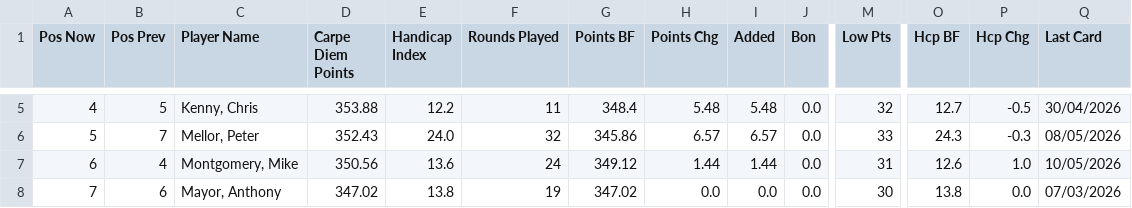
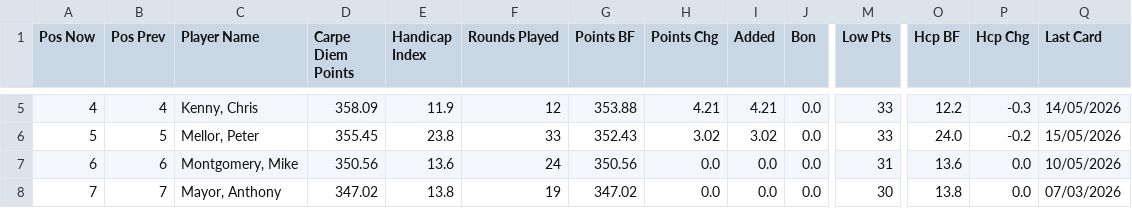
Before and after one commit to PeterM480/carpe-diem-leaderboard, a CSV file: leaderboard_data.csv, drawn as a sheet; only a part is shown, gaps mark what is left out; the diff covers the shown part only; the diff names each change by its address in the sheet, - before the commit and + after, or states it on an @@ line.

```diff
--- a/leaderboard_data.csv
+++ b/leaderboard_data.csv
-B5 (Pos Prev): 5
+B5 (Pos Prev): 4
-D5 (Carpe Diem Points): 353.88
+D5 (Carpe Diem Points): 358.09
-E5 (Handicap Index): 12.2
+E5 (Handicap Index): 11.9
-F5 (Rounds Played): 11
+F5 (Rounds Played): 12
-G5 (Points BF): 348.4
+G5 (Points BF): 353.88
-H5 (Points Chg): 5.48
+H5 (Points Chg): 4.21
-I5 (Added): 5.48
+I5 (Added): 4.21
-M5 (Low Pts): 32
+M5 (Low Pts): 33
-O5 (Hcp BF): 12.7
+O5 (Hcp BF): 12.2
-P5 (Hcp Chg): -0.5
+P5 (Hcp Chg): -0.3
-Q5 (Last Card): 30/04/2026
+Q5 (Last Card): 14/05/2026
-B6 (Pos Prev): 7
+B6 (Pos Prev): 5
-D6 (Carpe Diem Points): 352.43
+D6 (Carpe Diem Points): 355.45
-E6 (Handicap Index): 24.0
+E6 (Handicap Index): 23.8
-F6 (Rounds Played): 32
+F6 (Rounds Played): 33
-G6 (Points BF): 345.86
+G6 (Points BF): 352.43
-H6 (Points Chg): 6.57
+H6 (Points Chg): 3.02
-I6 (Added): 6.57
+I6 (Added): 3.02
-O6 (Hcp BF): 24.3
+O6 (Hcp BF): 24.0
-P6 (Hcp Chg): -0.3
+P6 (Hcp Chg): -0.2
-Q6 (Last Card): 08/05/2026
+Q6 (Last Card): 15/05/2026
-B7 (Pos Prev): 4
+B7 (Pos Prev): 6
-G7 (Points BF): 349.12
+G7 (Points BF): 350.56
-H7 (Points Chg): 1.44
+H7 (Points Chg): 0.0
-I7 (Added): 1.44
+I7 (Added): 0.0
-O7 (Hcp BF): 12.6
+O7 (Hcp BF): 13.6
-P7 (Hcp Chg): 1.0
+P7 (Hcp Chg): 0.0
-B8 (Pos Prev): 6
+B8 (Pos Prev): 7
```
Also changed, not shown: 54 edited cells elsewhere in this file.
